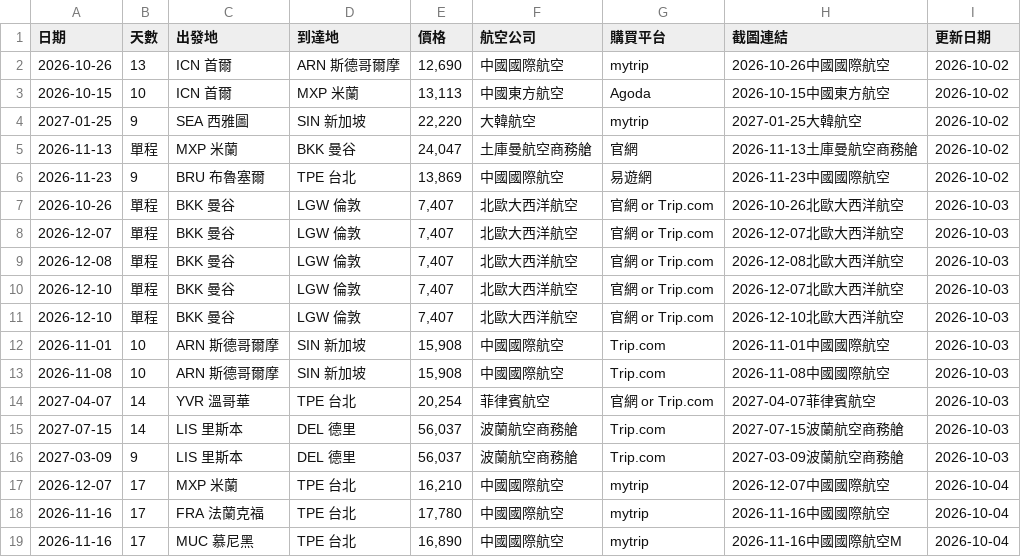
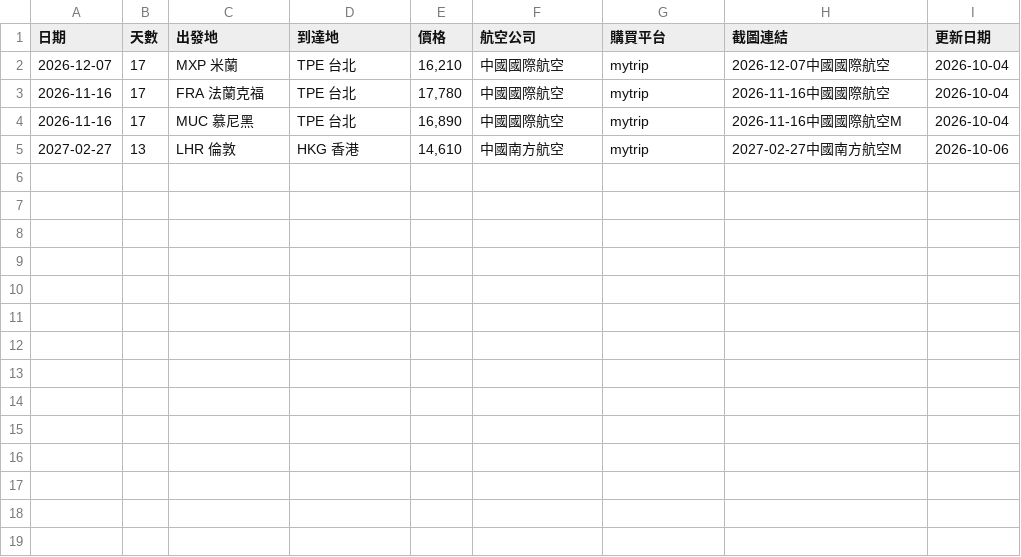
Before and after one commit to SAOJSM/FlightDealAsia, a CSV file: data/deals.csv, drawn as a sheet.

Commit message:
chore: update deals from Telegram Bot (2026-10-05 16:18:47)

```diff
--- a/data/deals.csv
+++ b/data/deals.csv
@@ -1,17 +1,2 @@
 日期,天數,出發地,到達地,價格,航空公司,購買平台,截圖連結,更新日期
-2026-10-26,13,ICN 首爾,ARN 斯德哥爾摩,"12,690",中國國際航空,mytrip,2026-10-26中國國際航空,2026-10-02
-2026-10-15,10,ICN 首爾,MXP 米蘭,"13,113",中國東方航空,Agoda,2026-10-15中國東方航空,2026-10-02
-2027-01-25,9,SEA 西雅圖,SIN 新加坡,"22,220",大韓航空,mytrip,2027-01-25大韓航空,2026-10-02
-2026-11-13,單程,MXP 米蘭,BKK 曼谷,"24,047",土庫曼航空商務艙,官網,2026-11-13土庫曼航空商務艙,2026-10-02
-2026-11-23,9,BRU 布魯塞爾,TPE 台北,"13,869",中國國際航空,易遊網,2026-11-23中國國際航空,2026-10-02
-2026-10-26,單程,BKK 曼谷,LGW 倫敦,"7,407",北歐大西洋航空,官網 or Trip.com,2026-10-26北歐大西洋航空,2026-10-03
-2026-12-07,單程,BKK 曼谷,LGW 倫敦,"7,407",北歐大西洋航空,官網 or Trip.com,2026-12-07北歐大西洋航空,2026-10-03
-2026-12-08,單程,BKK 曼谷,LGW 倫敦,"7,407",北歐大西洋航空,官網 or Trip.com,2026-12-08北歐大西洋航空,2026-10-03
-2026-12-10,單程,BKK 曼谷,LGW 倫敦,"7,407",北歐大西洋航空,官網 or Trip.com,2026-12-07北歐大西洋航空,2026-10-03
-2026-12-10,單程,BKK 曼谷,LGW 倫敦,"7,407",北歐大西洋航空,官網 or Trip.com,2026-12-10北歐大西洋航空,2026-10-03
-2026-11-01,10,ARN 斯德哥爾摩,SIN 新加坡,"15,908",中國國際航空,Trip.com,2026-11-01中國國際航空,2026-10-03
-2026-11-08,10,ARN 斯德哥爾摩,SIN 新加坡,"15,908",中國國際航空,Trip.com,2026-11-08中國國際航空,2026-10-03
-2027-04-07,14,YVR 溫哥華,TPE 台北,"20,254",菲律賓航空,官網 or Trip.com,2027-04-07菲律賓航空,2026-10-03
-2027-07-15,14,LIS 里斯本,DEL 德里,"56,037",波蘭航空商務艙,Trip.com,2027-07-15波蘭航空商務艙,2026-10-03
-2027-03-09,9,LIS 里斯本,DEL 德里,"56,037",波蘭航空商務艙,Trip.com,2027-03-09波蘭航空商務艙,2026-10-03
 2026-12-07,17,MXP 米蘭,TPE 台北,"16,210",中國國際航空,mytrip,2026-12-07中國國際航空,2026-10-04
@@ -19 +4,2 @@
 2026-11-16,17,MUC 慕尼黑,TPE 台北,"16,890",中國國際航空,mytrip,2026-11-16中國國際航空M,2026-10-04
+2027-02-27,13,LHR 倫敦,HKG 香港,"14,610",中國南方航空,mytrip,2027-02-27中國南方航空M,2026-10-06
```
Also changed, not shown: 24 other files.
